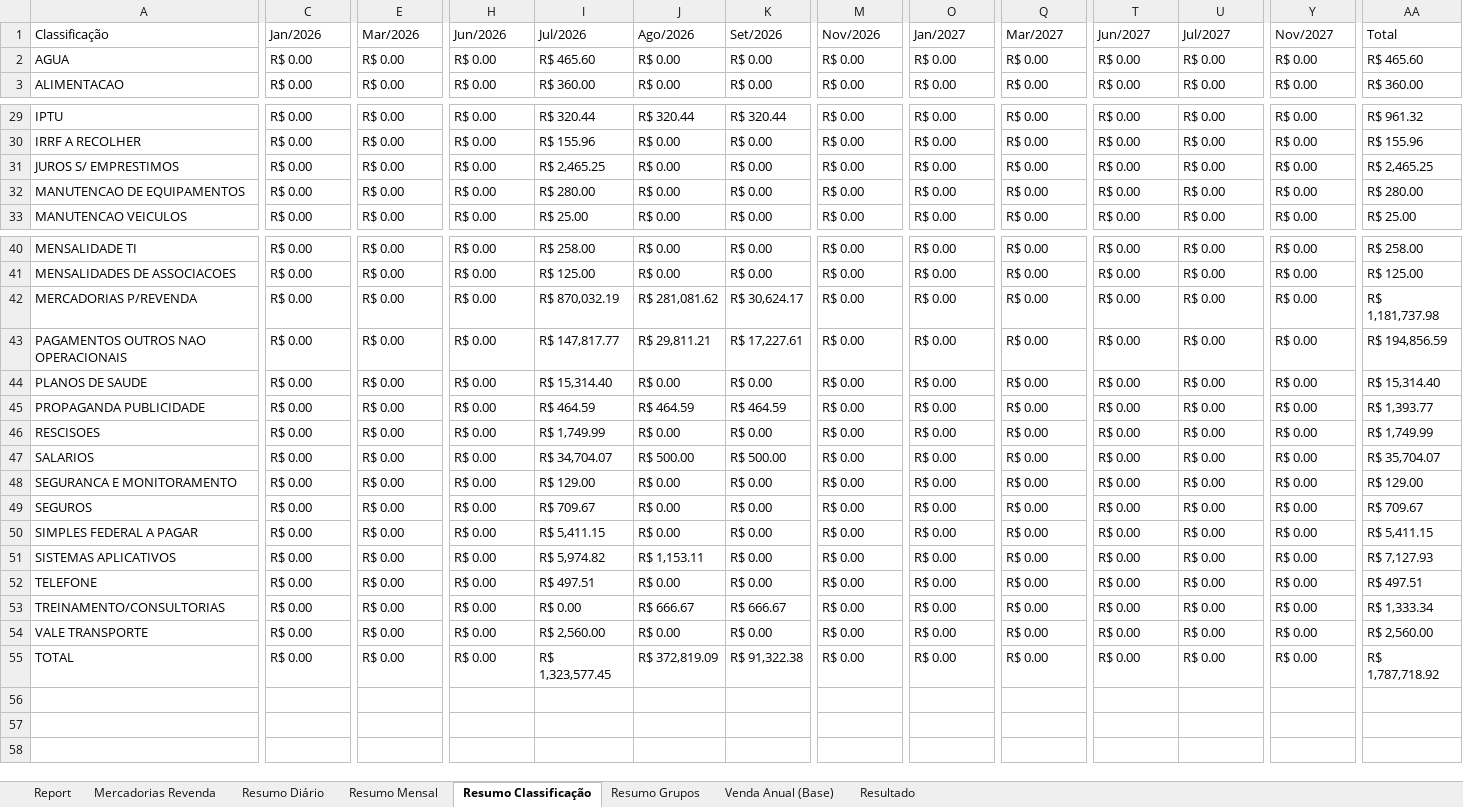
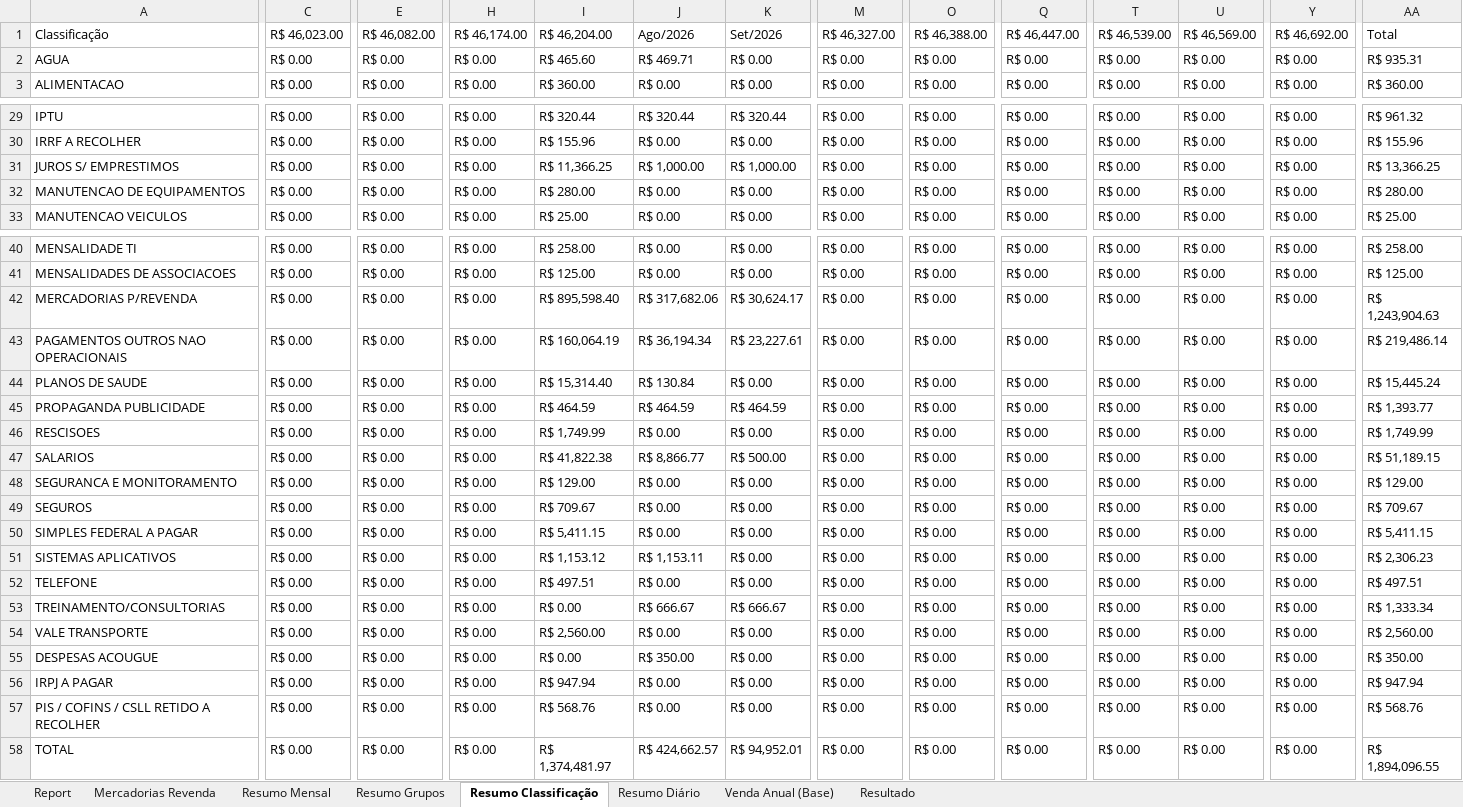
Before and after one commit to neilianesilva2408-collab/boletos---mercadinho, an Excel workbook: boletos mo1.xlsx, sheet Resumo Classificação, drawn as a sheet; only a part is shown, gaps mark what is left out; values as stored, in another font and other column widths than the file's, no cell formats; addresses are those after the commit; rows hold the shown columns only; the diff covers the shown part only; the diff names each change by its address in the sheet, - before the commit and + after, or states it on an @@ line.

```diff
--- a/boletos mo1.xlsx (sheet Resumo Classificação)
+++ b/boletos mo1.xlsx (sheet Resumo Classificação)
@@ sheet tab order changed: Report | Mercadorias Revenda | Resumo Mensal | Resumo Grupos | Resumo Classificação | Resumo Diário | Venda Anual (Base) | Resultado @@
-C1: Jan/2026
+C1: R$ 46,023.00
-E1: Mar/2026
+E1: R$ 46,082.00
-H1: Jun/2026
+H1: R$ 46,174.00
-I1: Jul/2026
+I1: R$ 46,204.00
-M1: Nov/2026
+M1: R$ 46,327.00
-O1: Jan/2027
+O1: R$ 46,388.00
-Q1: Mar/2027
+Q1: R$ 46,447.00
-T1: Jun/2027
+T1: R$ 46,539.00
-U1: Jul/2027
+U1: R$ 46,569.00
-Y1: Nov/2027
+Y1: R$ 46,692.00
-J2 (Ago/2026): R$ 0.00
+J2 (Ago/2026): R$ 469.71
-AA2 (Total): R$ 465.60
+AA2 (Total): R$ 935.31
-I31 (R$ 46,204.00): R$ 2,465.25
+I31 (R$ 46,204.00): R$ 11,366.25
-J31 (Ago/2026): R$ 0.00
+J31 (Ago/2026): R$ 1,000.00
-K31 (Set/2026): R$ 0.00
+K31 (Set/2026): R$ 1,000.00
-AA31 (Total): R$ 2,465.25
+AA31 (Total): R$ 13,366.25
-I42 (R$ 46,204.00): R$ 870,032.19
+I42 (R$ 46,204.00): R$ 895,598.40
-J42 (Ago/2026): R$ 281,081.62
+J42 (Ago/2026): R$ 317,682.06
-AA42 (Total): R$ 1,181,737.98
+AA42 (Total): R$ 1,243,904.63
-I43 (R$ 46,204.00): R$ 147,817.77
+I43 (R$ 46,204.00): R$ 160,064.19
-J43 (Ago/2026): R$ 29,811.21
+J43 (Ago/2026): R$ 36,194.34
-K43 (Set/2026): R$ 17,227.61
+K43 (Set/2026): R$ 23,227.61
-AA43 (Total): R$ 194,856.59
+AA43 (Total): R$ 219,486.14
-J44 (Ago/2026): R$ 0.00
+J44 (Ago/2026): R$ 130.84
-AA44 (Total): R$ 15,314.40
+AA44 (Total): R$ 15,445.24
-I47 (R$ 46,204.00): R$ 34,704.07
+I47 (R$ 46,204.00): R$ 41,822.38
-J47 (Ago/2026): R$ 500.00
+J47 (Ago/2026): R$ 8,866.77
-AA47 (Total): R$ 35,704.07
+AA47 (Total): R$ 51,189.15
-I51 (R$ 46,204.00): R$ 5,974.82
+I51 (R$ 46,204.00): R$ 1,153.12
-AA51 (Total): R$ 7,127.93
+AA51 (Total): R$ 2,306.23
+row 55: DESPESAS ACOUGUE | R$ 0.00 | R$ 0.00 | R$ 0.00 | R$ 0.00 | R$ 350.00 | R$ 0.00 | R$ 0.00 | R$ 0.00 | R$ 0.00 | R$ 0.00 | R$ 0.00 | R$ 0.00 | R$ 350.00
+row 56: IRPJ A PAGAR | R$ 0.00 | R$ 0.00 | R$ 0.00 | R$ 947.94 | R$ 0.00 | R$ 0.00 | R$ 0.00 | R$ 0.00 | R$ 0.00 | R$ 0.00 | R$ 0.00 | R$ 0.00 | R$ 947.94
+row 57: PIS / COFINS / CSLL RETIDO A RECOLHER | R$ 0.00 | R$ 0.00 | R$ 0.00 | R$ 568.76 | R$ 0.00 | R$ 0.00 | R$ 0.00 | R$ 0.00 | R$ 0.00 | R$ 0.00 | R$ 0.00 | R$ 0.00 | R$ 568.76
-I58 (R$ 46,204.00): R$ 1,323,577.45
+I58 (R$ 46,204.00): R$ 1,374,481.97
-J58 (Ago/2026): R$ 372,819.09
+J58 (Ago/2026): R$ 424,662.57
-K58 (Set/2026): R$ 91,322.38
+K58 (Set/2026): R$ 94,952.01
-AA58 (Total): R$ 1,787,718.92
+AA58 (Total): R$ 1,894,096.55
```
Also changed, not shown: 14 edited cells elsewhere in this sheet, sheet Report, sheet Mercadorias Revenda, sheet Resumo Diário, sheet Resumo Grupos, sheet Resultado, sheet Resumo Mensal, 1 more sheet, cell formats, formulas that keep their value, boletos mo2.xlsx, boletos mo4.xlsx, 4 other files.
